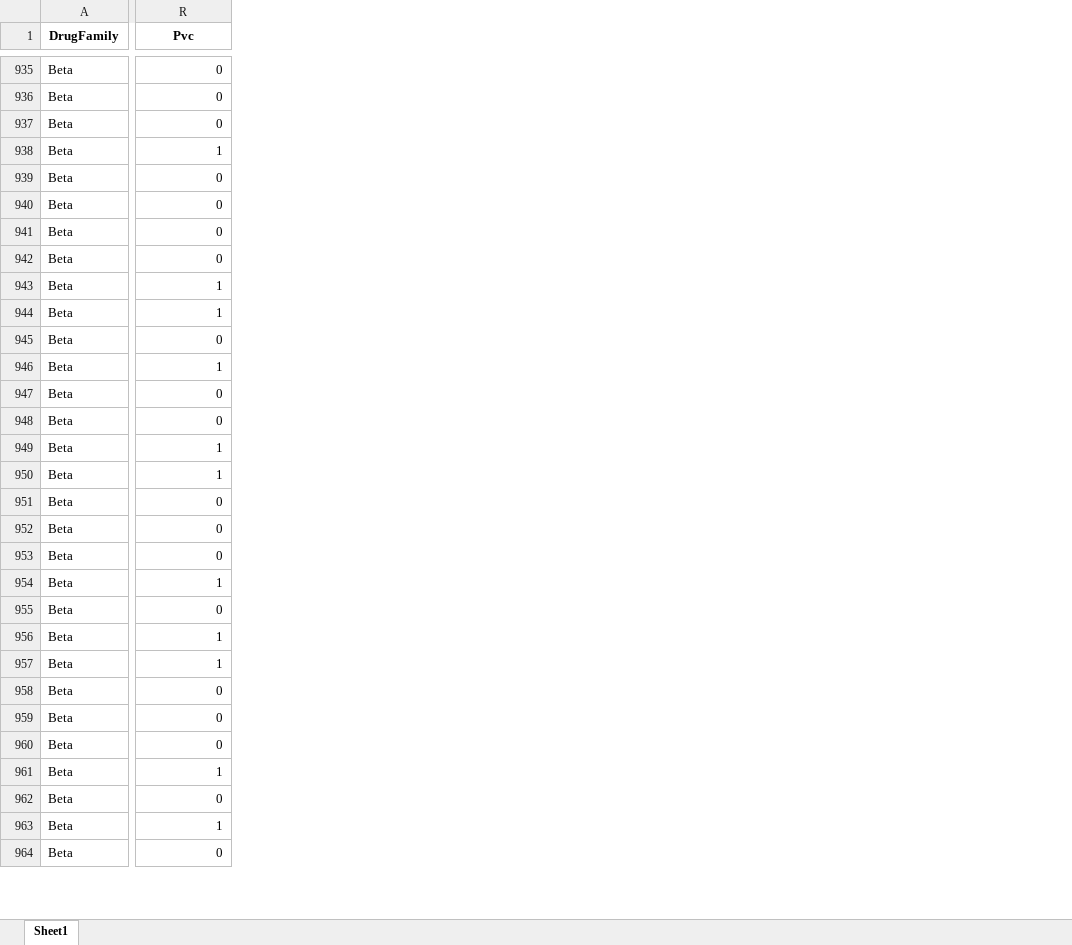
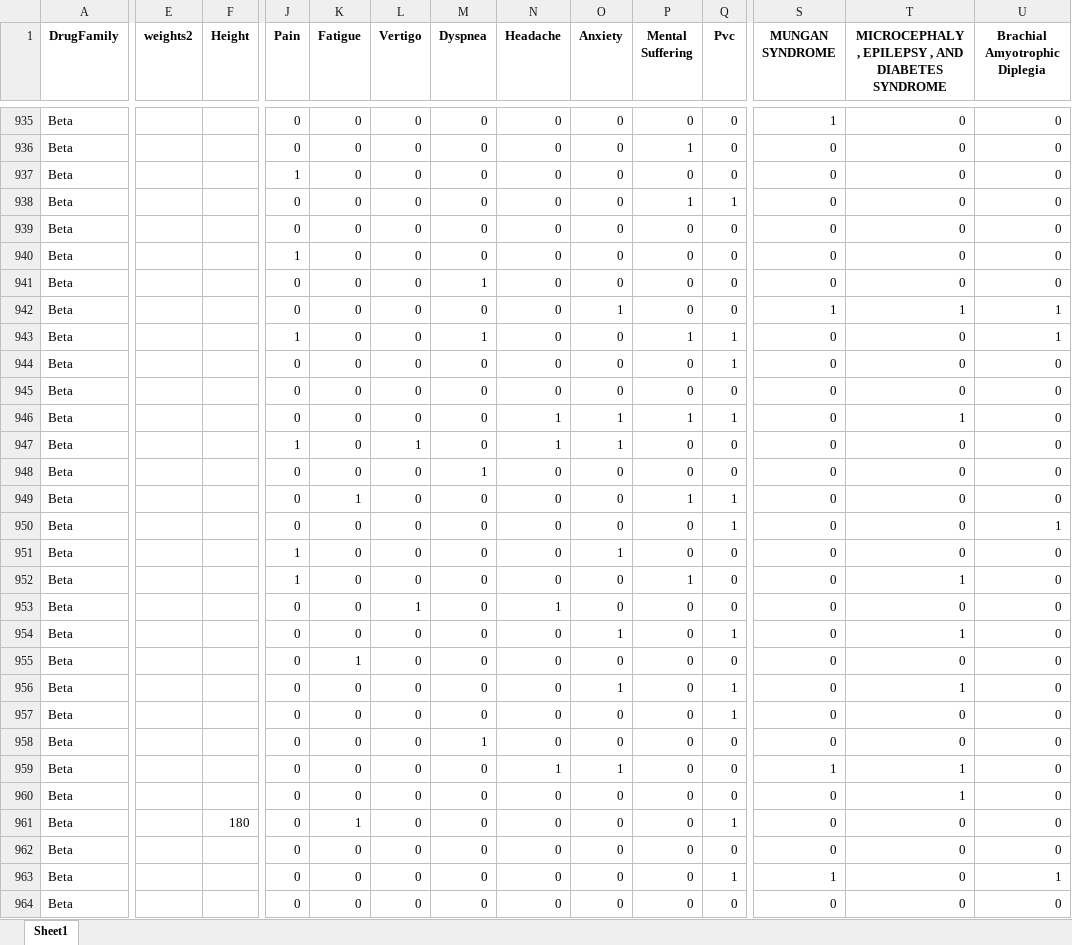
Before and after one commit to AHAMES/GraduationProject.Social.Media.Drug.Side.Effects.Classification, an Excel workbook: result_reduced.xlsx, sheet Sheet1, drawn as a sheet; only a part is shown, gaps mark what is left out; values as stored, in another font and other column widths than the file's, no borders; addresses are those after the commit; the diff covers the shown part only; the diff names each change by its address in the sheet, - before the commit and + after, or states it on an @@ line.

```diff
--- a/result_reduced.xlsx (sheet Sheet1)
+++ b/result_reduced.xlsx (sheet Sheet1)
+column E (weights2), empty
+column F (Height), row 961: 180
+column J (Pain), rows 935-964: 0 | 0 | 1 | 0 | 0 | 1 | 0 | 0 | 1 | 0 | 0 | 0 | 1 | 0 | 0 | 0 | 1 | 1 | 0 | 0 | 0 | 0 | 0 | 0 | 0 | 0 | 0 | 0 | 0 | 0
+column K (Fatigue), rows 935-964: 0 | 0 | 0 | 0 | 0 | 0 | 0 | 0 | 0 | 0 | 0 | 0 | 0 | 0 | 1 | 0 | 0 | 0 | 0 | 0 | 1 | 0 | 0 | 0 | 0 | 0 | 1 | 0 | 0 | 0
+column L (Vertigo), rows 935-964: 0 | 0 | 0 | 0 | 0 | 0 | 0 | 0 | 0 | 0 | 0 | 0 | 1 | 0 | 0 | 0 | 0 | 0 | 1 | 0 | 0 | 0 | 0 | 0 | 0 | 0 | 0 | 0 | 0 | 0
+column M (Dyspnea), rows 935-964: 0 | 0 | 0 | 0 | 0 | 0 | 1 | 0 | 1 | 0 | 0 | 0 | 0 | 1 | 0 | 0 | 0 | 0 | 0 | 0 | 0 | 0 | 0 | 1 | 0 | 0 | 0 | 0 | 0 | 0
+column N (Headache), rows 935-964: 0 | 0 | 0 | 0 | 0 | 0 | 0 | 0 | 0 | 0 | 0 | 1 | 1 | 0 | 0 | 0 | 0 | 0 | 1 | 0 | 0 | 0 | 0 | 0 | 1 | 0 | 0 | 0 | 0 | 0
+column O (Anxiety), rows 935-964: 0 | 0 | 0 | 0 | 0 | 0 | 0 | 1 | 0 | 0 | 0 | 1 | 1 | 0 | 0 | 0 | 1 | 0 | 0 | 1 | 0 | 1 | 0 | 0 | 1 | 0 | 0 | 0 | 0 | 0
+column P (Mental Suffering), rows 935-964: 0 | 1 | 0 | 1 | 0 | 0 | 0 | 0 | 1 | 0 | 0 | 1 | 0 | 0 | 1 | 0 | 0 | 1 | 0 | 0 | 0 | 0 | 0 | 0 | 0 | 0 | 0 | 0 | 0 | 0
+column Q (Pvc), rows 935-964: 0 | 0 | 0 | 1 | 0 | 0 | 0 | 0 | 1 | 1 | 0 | 1 | 0 | 0 | 1 | 1 | 0 | 0 | 0 | 1 | 0 | 1 | 1 | 0 | 0 | 0 | 1 | 0 | 1 | 0
+column S (MUNGAN SYNDROME), rows 935-964: 1 | 0 | 0 | 0 | 0 | 0 | 0 | 1 | 0 | 0 | 0 | 0 | 0 | 0 | 0 | 0 | 0 | 0 | 0 | 0 | 0 | 0 | 0 | 0 | 1 | 0 | 0 | 0 | 1 | 0
+column T, row 1: MICROCEPHALY , EPILEPSY , AND DIABETES SYNDROME; rows 935-964: 0 | 0 | 0 | 0 | 0 | 0 | 0 | 1 | 0 | 0 | 0 | 1 | 0 | 0 | 0 | 0 | 0 | 1 | 0 | 1 | 0 | 1 | 0 | 0 | 1 | 1 | 0 | 0 | 0 | 0
-U1: Pvc
+U1: Brachial Amyotrophic Diplegia
-U938 (Brachial Amyotrophic Diplegia): 1
+U938 (Brachial Amyotrophic Diplegia): 0
-U942 (Brachial Amyotrophic Diplegia): 0
+U942 (Brachial Amyotrophic Diplegia): 1
-U944 (Brachial Amyotrophic Diplegia): 1
+U944 (Brachial Amyotrophic Diplegia): 0
-U946 (Brachial Amyotrophic Diplegia): 1
+U946 (Brachial Amyotrophic Diplegia): 0
-U949 (Brachial Amyotrophic Diplegia): 1
+U949 (Brachial Amyotrophic Diplegia): 0
-U954 (Brachial Amyotrophic Diplegia): 1
+U954 (Brachial Amyotrophic Diplegia): 0
-U956:U957 (Brachial Amyotrophic Diplegia): 1
+U956:U957 (Brachial Amyotrophic Diplegia): 0
-U961 (Brachial Amyotrophic Diplegia): 1
+U961 (Brachial Amyotrophic Diplegia): 0
```
Also changed, not shown: 8 moved rows, 3 added columns, 9 removed columns and 267 edited cells elsewhere in this sheet, DSF.xlsx, 11 other files.
